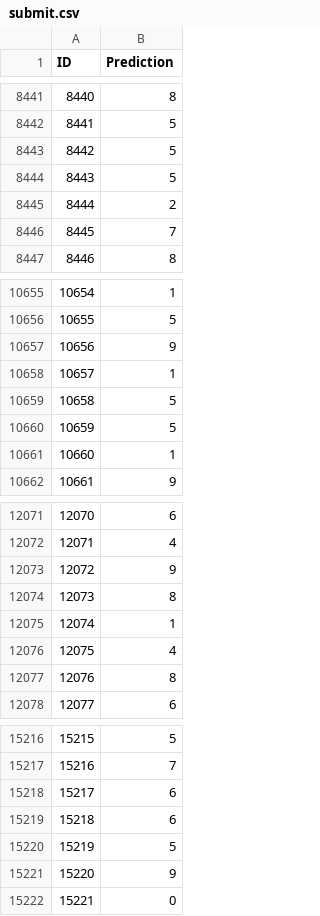
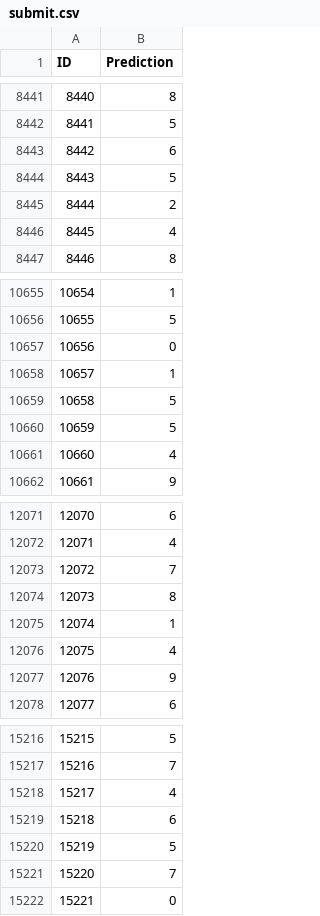
Before and after one commit to Tycho-Xue/project_4950, a CSV file: submit.csv, drawn as a sheet; only a part is shown, gaps mark what is left out; the diff covers the shown part only.

Commit message:
sgd109

```diff
--- a/submit.csv
+++ b/submit.csv
@@ -8442,6 +8442,6 @@ ID,Prediction
 8441,5
-8442,5
+8442,6
 8443,5
 8444,2
-8445,7
+8445,4
 8446,8
@@ -10656,3 +10656,3 @@ ID,Prediction
 10655,5
-10656,9
+10656,0
 10657,1
@@ -10660,3 +10660,3 @@ ID,Prediction
 10659,5
-10660,1
+10660,4
 10661,9
@@ -12072,3 +12072,3 @@ ID,Prediction
 12071,4
-12072,9
+12072,7
 12073,8
@@ -12076,3 +12076,3 @@ ID,Prediction
 12075,4
-12076,8
+12076,9
 12077,6
@@ -15217,6 +15217,6 @@ ID,Prediction
 15216,7
-15217,6
+15217,4
 15218,6
 15219,5
-15220,9
+15220,7
 15221,0
```
Also changed, not shown: 161 edited cells elsewhere in this file.
